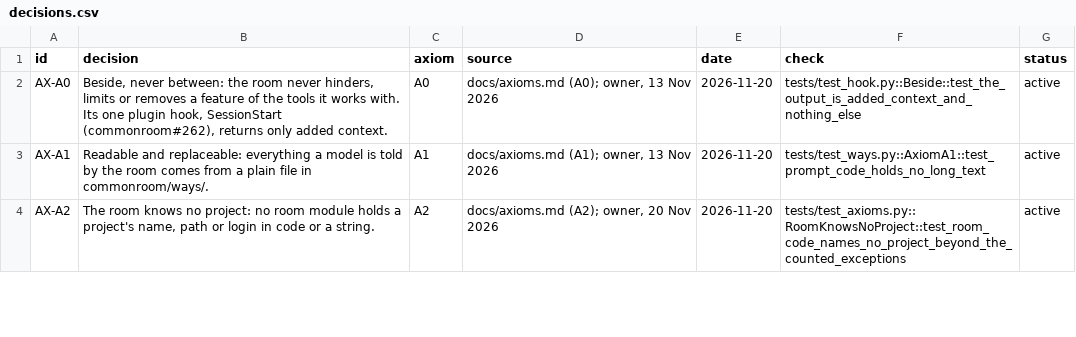
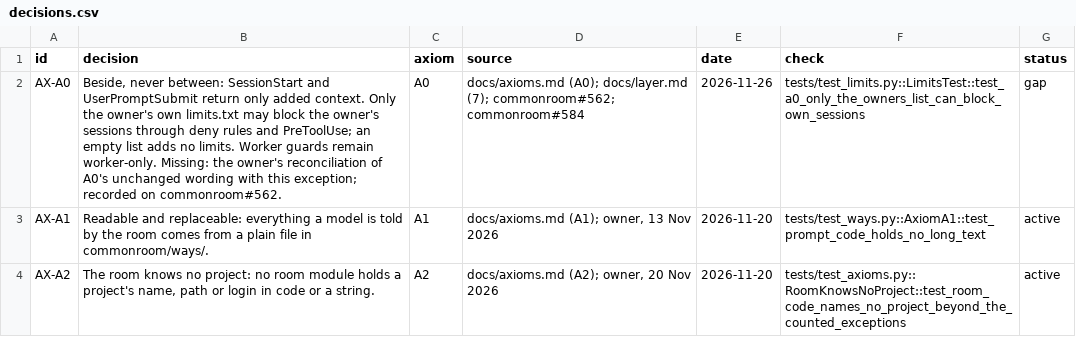
Before and after one commit to kgaydhani/commonroom, a CSV file: docs/decisions.csv, drawn as a sheet; only a part is shown.

```diff
--- a/docs/decisions.csv
+++ b/docs/decisions.csv
@@ -1,3 +1,3 @@
 id,decision,axiom,source,date,check,status
-AX-A0,"Beside, never between: the room never hinders, limits or removes a feature of the tools it works with. Its one plugin hook, SessionStart (commonroom#262), returns only added context.",A0,"docs/axioms.md (A0); owner, 13 Nov 2026",2026-11-20,tests/test_hook.py::Beside::test_the_output_is_added_context_and_nothing_else,active
+AX-A0,"Beside, never between: SessionStart and UserPromptSubmit return only added context. Only the owner's own limits.txt may block the owner's sessions through deny rules and PreToolUse; an empty list adds no limits. Worker guards remain worker-only. Missing: the owner's reconciliation of A0's unchanged wording with this exception; recorded on commonroom#562.",A0,"docs/axioms.md (A0); docs/layer.md (7); commonroom#562; commonroom#584",2026-11-26,tests/test_limits.py::LimitsTest::test_a0_only_the_owners_list_can_block_own_sessions,gap
 AX-A1,"Readable and replaceable: everything a model is told by the room comes from a plain file in commonroom/ways/.",A1,"docs/axioms.md (A1); owner, 13 Nov 2026",2026-11-20,tests/test_ways.py::AxiomA1::test_prompt_code_holds_no_long_text,active
```
Also changed, not shown: 8 other files.
